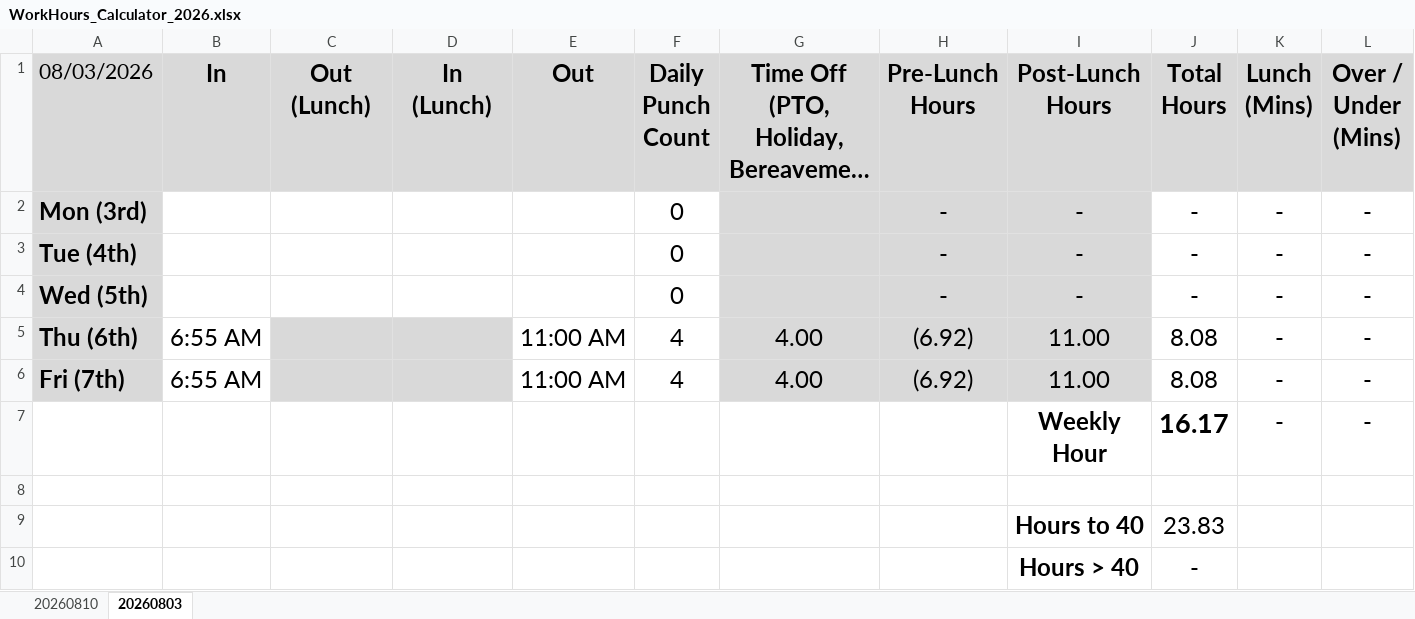
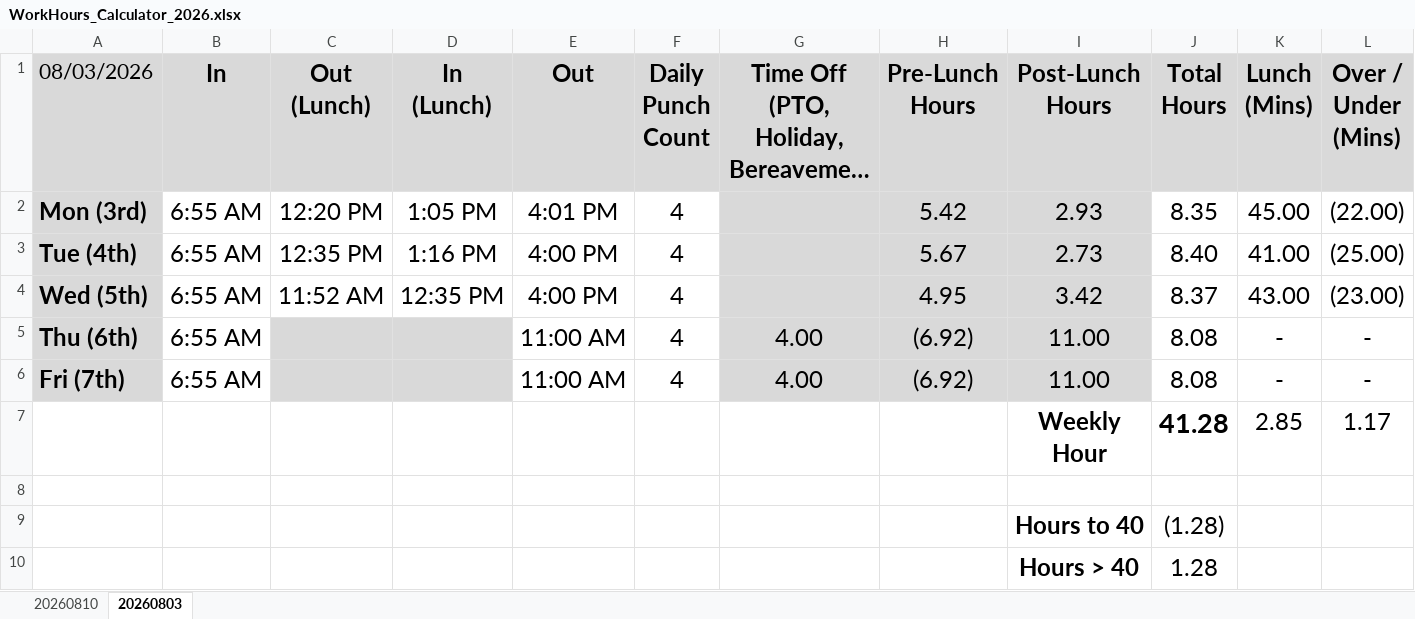
Before and after one commit to nsPubRepo/Development, an Excel workbook: Time_Tracking/WorkHours_Calculator_2026.xlsx, sheet 20260803, drawn as a sheet; long unchanged cells end in …; values as stored, in another font and other column widths than the file's, no borders; conditional formats not drawn; removed rows and columns are numbered as before the commit, all else as after; the diff names each change by its address in the sheet, - before the commit and + after, or states it on an @@ line.

Commit message:
Committing & pushing for backup purposes

```diff
--- a/Time_Tracking/WorkHours_Calculator_2026.xlsx (sheet 20260803)
+++ b/Time_Tracking/WorkHours_Calculator_2026.xlsx (sheet 20260803)
-row 2: Mon (3rd) |  |  |  |  | 0 |  | - | - | - | - | -
-row 3: Tue (4th) |  |  |  |  | 0 |  | - | - | - | - | -
-row 4: Wed (5th) |  |  |  |  | 0 |  | - | - | - | - | -
+row 2: Mon (3rd) | 6:55 AM | 12:20 PM | 1:05 PM | 4:01 PM | 4 |  | 5.42 | 2.93 | 8.35 | 45.00 | (22.00)
+row 3: Tue (4th) | 6:55 AM | 12:35 PM | 1:16 PM | 4:00 PM | 4 |  | 5.67 | 2.73 | 8.40 | 41.00 | (25.00)
+row 4: Wed (5th) | 6:55 AM | 11:52 AM | 12:35 PM | 4:00 PM | 4 |  | 4.95 | 3.42 | 8.37 | 43.00 | (23.00)
-row 7:  |  |  |  |  |  |  |  | Weekly Hour | 16.17 | - | -
+row 7:  |  |  |  |  |  |  |  | Weekly Hour | 41.28 | 2.85 | 1.17
-J9 (Total Hours): 23.83
+J9 (Total Hours): (1.28)
-J10 (Total Hours): -
+J10 (Total Hours): 1.28
```
